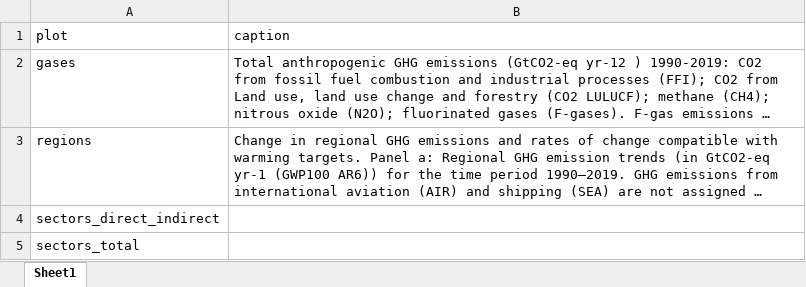
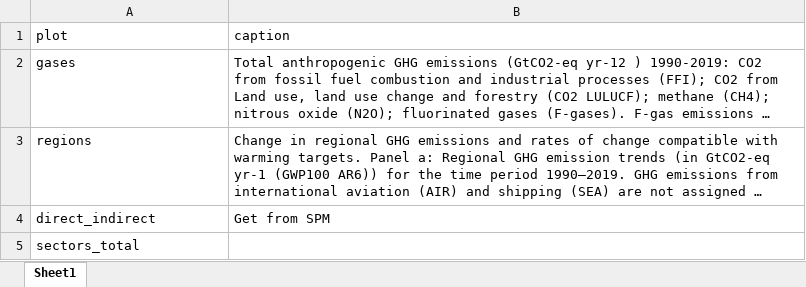
Before and after one commit to mcc-apsis/AR6-Emissions-trends-and-drivers, an Excel workbook: Results/Plots/captions.xlsx, sheet Sheet1, drawn as a sheet; long unchanged cells end in …; values as stored, in another font and other column widths than the file's, no borders; removed rows and columns are numbered as before the commit, all else as after; the diff names each change by its address in the sheet, - before the commit and + after, or states it on an @@ line.

```diff
--- a/Results/Plots/captions.xlsx (sheet Sheet1)
+++ b/Results/Plots/captions.xlsx (sheet Sheet1)
-row 4: sectors_direct_indirect
+row 4: direct_indirect | Get from SPM
```
Also changed, not shown: 12 other files.
